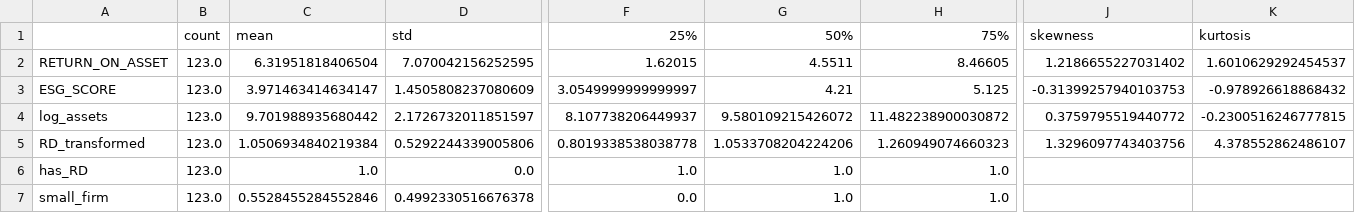
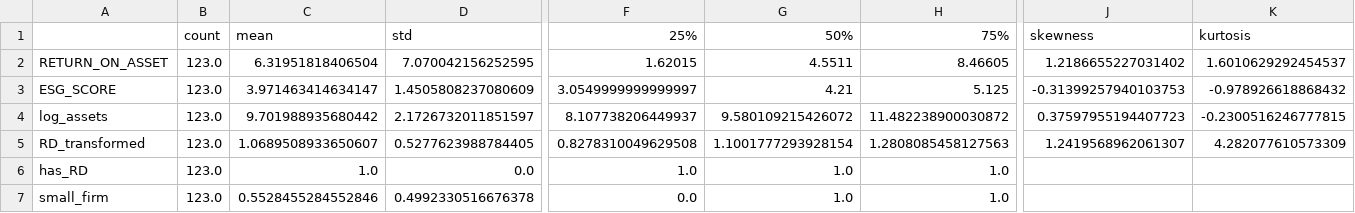
Before and after one commit to Houcem21/esg-model, a CSV file: data/descriptive_statistics.csv, drawn as a sheet; only a part is shown, gaps mark what is left out; the diff names each change by its address in the sheet, - before the commit and + after, or states it on an @@ line.

```diff
--- a/data/descriptive_statistics.csv
+++ b/data/descriptive_statistics.csv
-J4 (skewness): 0.3759795519440772
+J4 (skewness): 0.37597955194407723
-C5 (mean): 1.0506934840219384
+C5 (mean): 1.0689508933650607
-D5 (std): 0.5292244339005806
+D5 (std): 0.5277623988784405
-F5 (25%): 0.8019338538038778
+F5 (25%): 0.8278310049629508
-G5 (50%): 1.0533708204224206
+G5 (50%): 1.1001777293928154
-H5 (75%): 1.260949074660323
+H5 (75%): 1.2808085458127563
-J5 (skewness): 1.3296097743403756
+J5 (skewness): 1.2419568962061307
-K5 (kurtosis): 4.378552862486107
+K5 (kurtosis): 4.282077610573309
```
Also changed, not shown: data/cleaned_panel.csv, data/correlation_matrix.csv, 10 other files.
